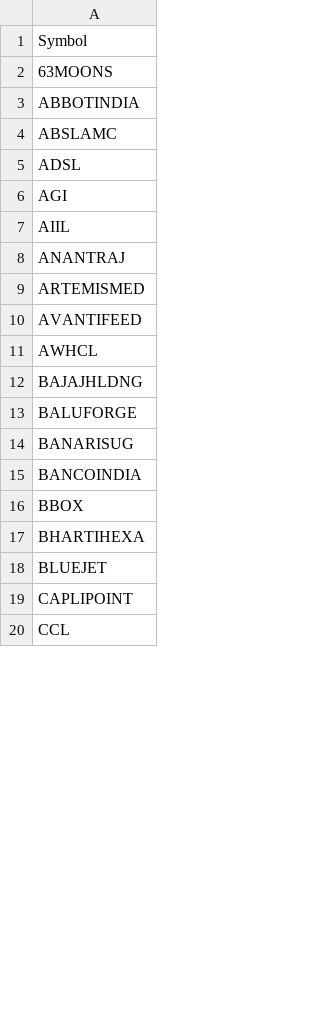
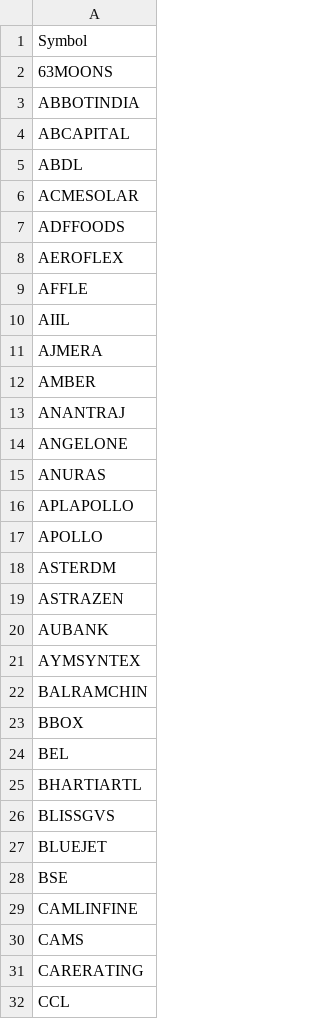
Before and after one commit to Git-syen/stock-insight-agent, a CSV file: outputs/multi-factor_picks.csv, drawn as a sheet; only a part is shown; the diff covers the shown part only.

```diff
--- a/outputs/multi-factor_picks.csv
+++ b/outputs/multi-factor_picks.csv
@@ -3,18 +3,30 @@ Symbol
 ABBOTINDIA
-ABSLAMC
-ADSL
-AGI
+ABCAPITAL
+ABDL
+ACMESOLAR
+ADFFOODS
+AEROFLEX
+AFFLE
 AIIL
+AJMERA
+AMBER
 ANANTRAJ
-ARTEMISMED
-AVANTIFEED
-AWHCL
-BAJAJHLDNG
-BALUFORGE
-BANARISUG
-BANCOINDIA
+ANGELONE
+ANURAS
+APLAPOLLO
+APOLLO
+ASTERDM
+ASTRAZEN
+AUBANK
+AYMSYNTEX
+BALRAMCHIN
 BBOX
-BHARTIHEXA
+BEL
+BHARTIARTL
+BLISSGVS
 BLUEJET
-CAPLIPOINT
+BSE
+CAMLINFINE
+CAMS
+CARERATING
 CCL
```
Also changed, not shown: 42 added rows, 42 removed rows and 54 edited cells elsewhere in this file, 4 other files.
